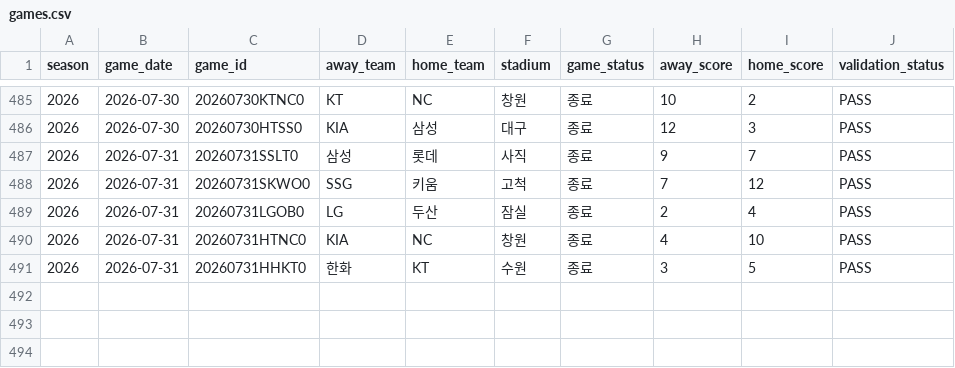
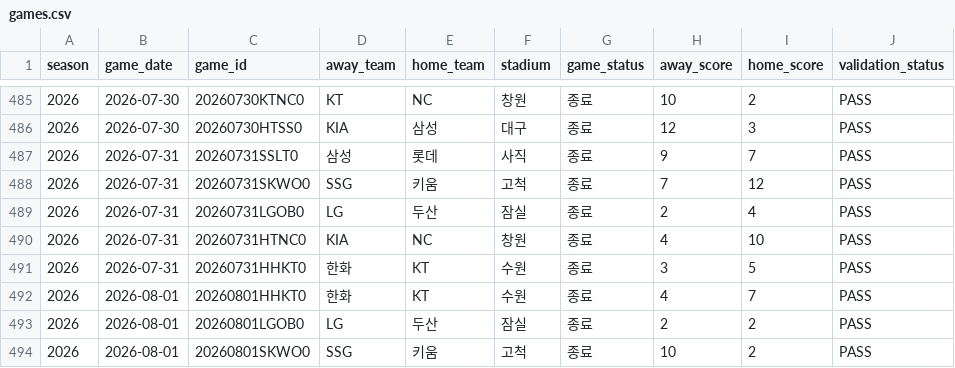
Before and after one commit to seoyeonwoo1223/KBO-Savant-Visual-Project, a CSV file: web/data/games.csv, drawn as a sheet; only a part is shown, gaps mark what is left out.

```diff
--- a/web/data/games.csv
+++ b/web/data/games.csv
@@ -491 +491,4 @@ season,game_date,game_id,away_team,home_team,stadium,game_status,away_score,home
 2026,2026-07-31,20260731HHKT0,한화,KT,수원,종료,3,5,PASS
+2026,2026-08-01,20260801HHKT0,한화,KT,수원,종료,4,7,PASS
+2026,2026-08-01,20260801LGOB0,LG,두산,잠실,종료,2,2,PASS
+2026,2026-08-01,20260801SKWO0,SSG,키움,고척,종료,10,2,PASS
```
Also changed, not shown: 10 other files.
